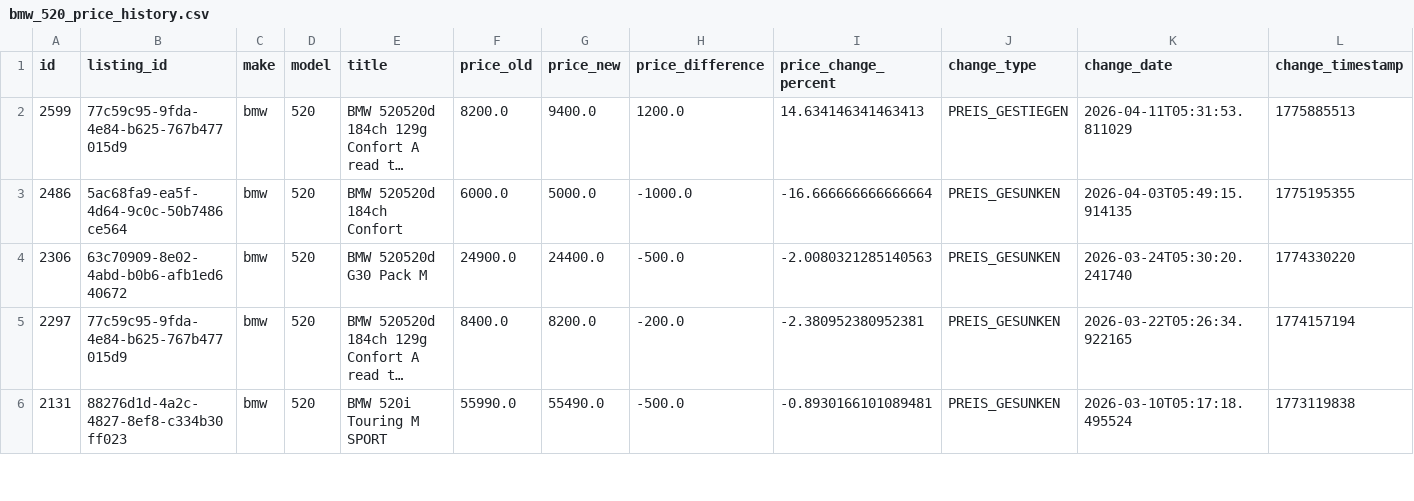
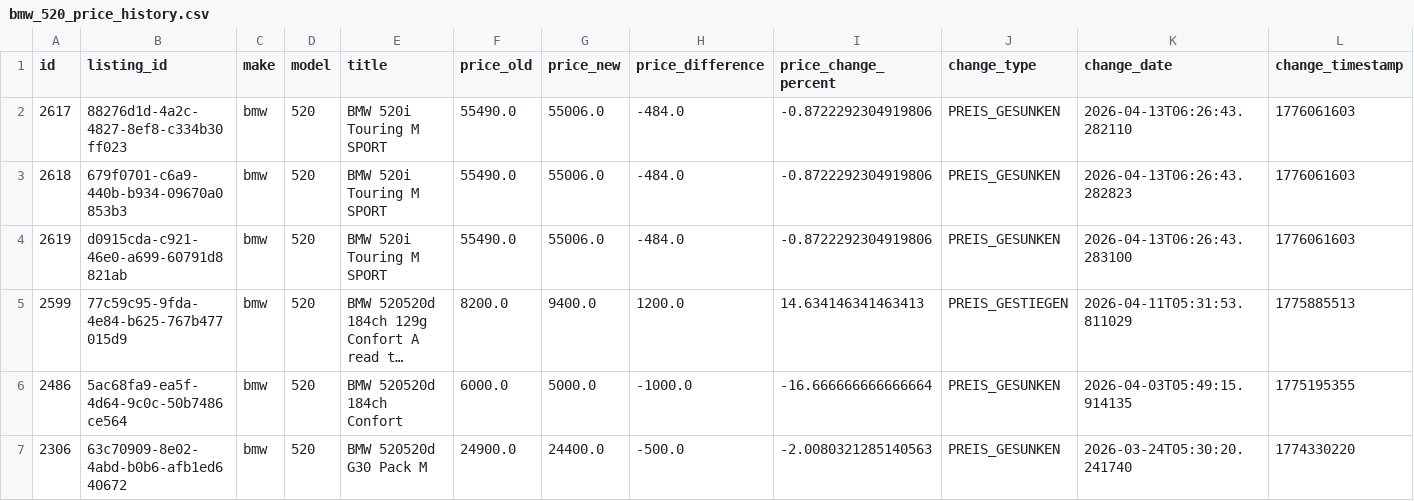
Before and after one commit to masterries/AutoAnalyse, a CSV file: scrapper/data/bmw_520_price_history.csv, drawn as a sheet; only a part is shown; the shorter side is filled out with more unchanged rows; long unchanged cells end in …; rows hold the shown columns only; the diff names each change by its address in the sheet, - before the commit and + after, or states it on an @@ line.

```diff
--- a/scrapper/data/bmw_520_price_history.csv
+++ b/scrapper/data/bmw_520_price_history.csv
+row 2: 2617 | 88276d1d-4a2c-4827-8ef8-c334b30ff023 | bmw | 520 | BMW 520i Touring M SPORT | 55490.0 | 55006.0 | -484.0 | -0.8722292304919806 | PREIS_GESUNKEN | 2026-04-13T06:26:43.282110 | 1776061603
+row 3: 2618 | 679f0701-c6a9-440b-b934-09670a0853b3 | bmw | 520 | BMW 520i Touring M SPORT | 55490.0 | 55006.0 | -484.0 | -0.8722292304919806 | PREIS_GESUNKEN | 2026-04-13T06:26:43.282823 | 1776061603
+row 4: 2619 | d0915cda-c921-46e0-a699-60791d8821ab | bmw | 520 | BMW 520i Touring M SPORT | 55490.0 | 55006.0 | -484.0 | -0.8722292304919806 | PREIS_GESUNKEN | 2026-04-13T06:26:43.283100 | 1776061603
```
Also changed, not shown: scrapper/data/audi_a3_listings.csv, scrapper/data/bmw_5_listings.csv, 57 other files.
